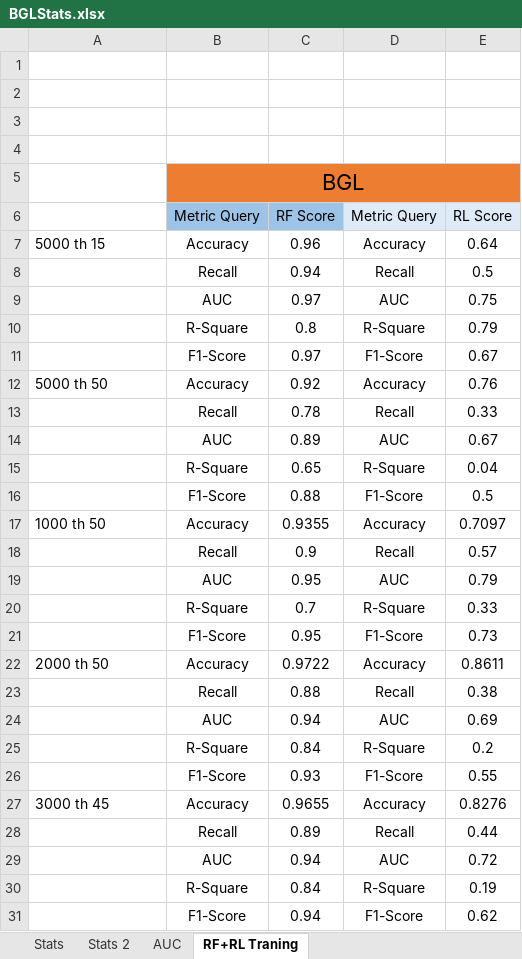
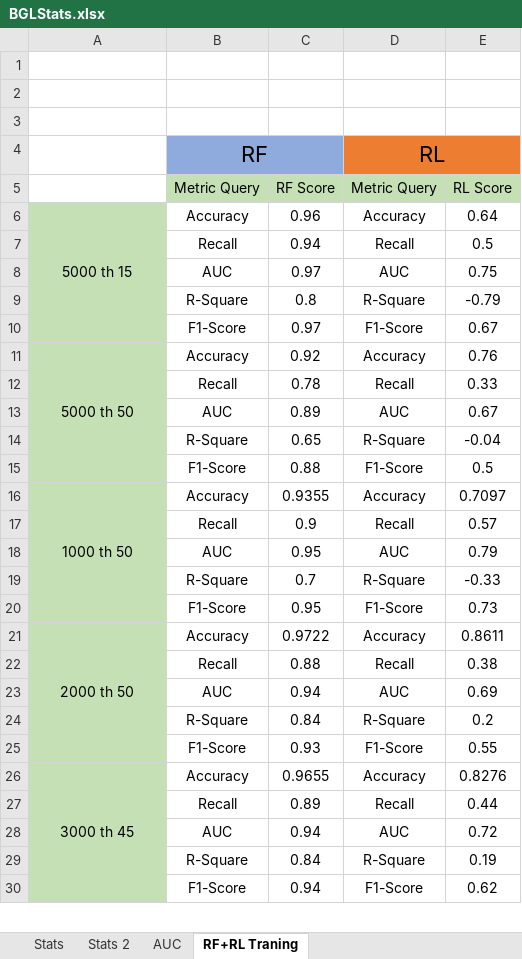
Before and after one commit to paquc/paquc_tp2, an Excel workbook: Analysis/BGLStats.xlsx, sheet RF+RL Traning, drawn as a sheet; only a part is shown; values as stored, in another font and other column widths than the file's, no borders; charts and pictures not drawn; removed rows and columns are numbered as before the commit, all else as after; the diff covers the shown part only; the diff names each change by its address in the sheet, - before the commit and + after, or states it on an @@ line.

Commit message:
Update excel files for analysys

```diff
--- a/Analysis/BGLStats.xlsx (sheet RF+RL Traning)
+++ b/Analysis/BGLStats.xlsx (sheet RF+RL Traning)
-row 4: (empty)
+row 4:  | RF |  | RL
-B4:C4 fill: none
+B4:C4 fill: #8FAADC
+B4:C4 merged
-D4:E4 fill: none
+D4:E4 fill: #ED7D31
+D4:E4 merged
-row 5:  | BGL
-B5:C5 fill: #9DC3E6
+B5:C5 fill: #C5E0B4
-D5:E5 fill: #DEEBF7
+D5:E5 fill: #C5E0B4
-A6:A30 fill: none
+A6:A30 fill: #C5E0B4
-A6 alignment: left
+A6 alignment: center
+A6:A10 merged
-E9: 0.79
+E9: -0.79
-A11 alignment: left
+A11 alignment: center
+A11:A15 merged
-E14: 0.04
+E14: -0.04
-A16 alignment: left
+A16 alignment: center
+A16:A20 merged
-E19: 0.33
+E19: -0.33
-A21 alignment: left
+A21 alignment: center
+A21:A25 merged
-A26 alignment: left
+A26 alignment: center
+A26:A30 merged
```
Also changed, not shown: 1 edited cell, cell formats and merged cells elsewhere in this sheet, charts or pictures, Analysis/ThunderbirdStats.xlsx.
